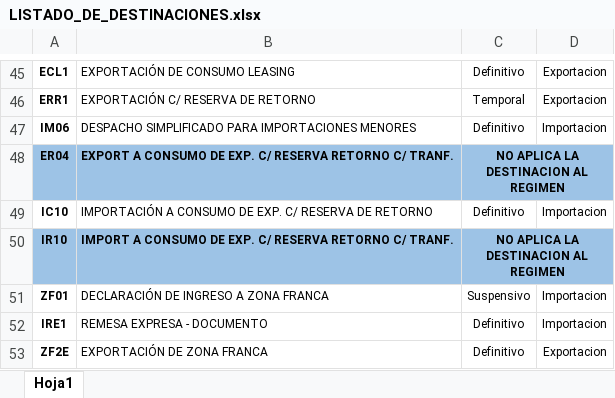
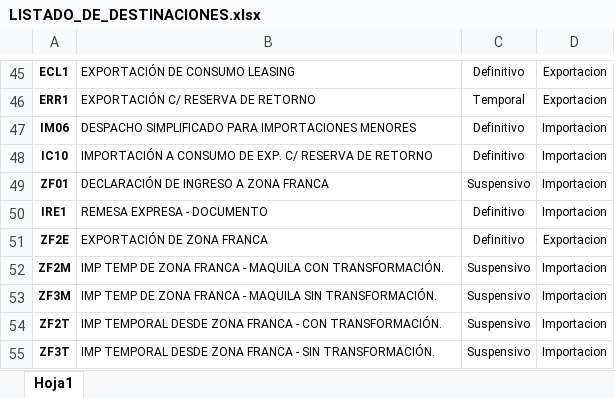
Before and after one commit to RISteven/aduana_bi, an Excel workbook: data_lake/bronze/LISTADO_DE_DESTINACIONES.xlsx, sheet Hoja1, drawn as a sheet; only a part is shown, gaps mark what is left out; the shorter side is filled out with more unchanged rows; values as stored, in another font and other column widths than the file's, no borders; the diff names each change by its address in the sheet, - before the commit and + after, or states it on an @@ line.

```diff
--- a/data_lake/bronze/LISTADO_DE_DESTINACIONES.xlsx (sheet Hoja1)
+++ b/data_lake/bronze/LISTADO_DE_DESTINACIONES.xlsx (sheet Hoja1)
-row 48: ER04 | EXPORT A CONSUMO DE EXP. C/ RESERVA RETORNO C/ TRANF. | NO APLICA LA DESTINACION AL REGIMEN
-row 50: IR10 | IMPORT A CONSUMO DE EXP. C/ RESERVA RETORNO C/ TRANF. | NO APLICA LA DESTINACION AL REGIMEN
```
Also changed, not shown: 15 other files.
